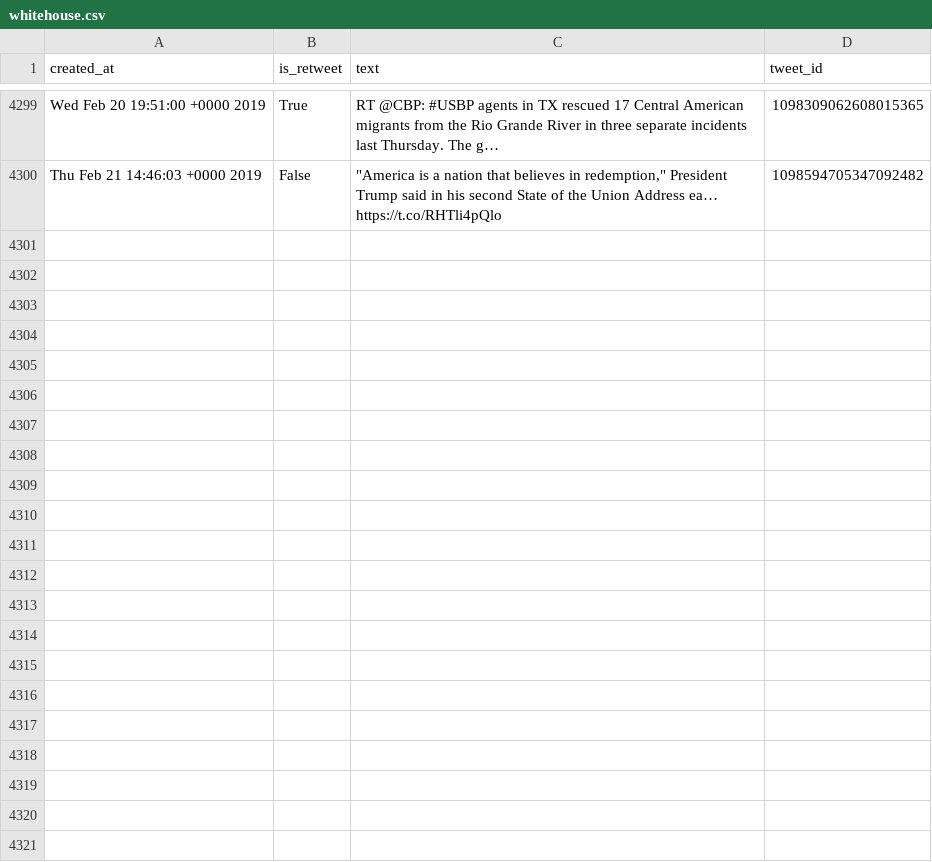
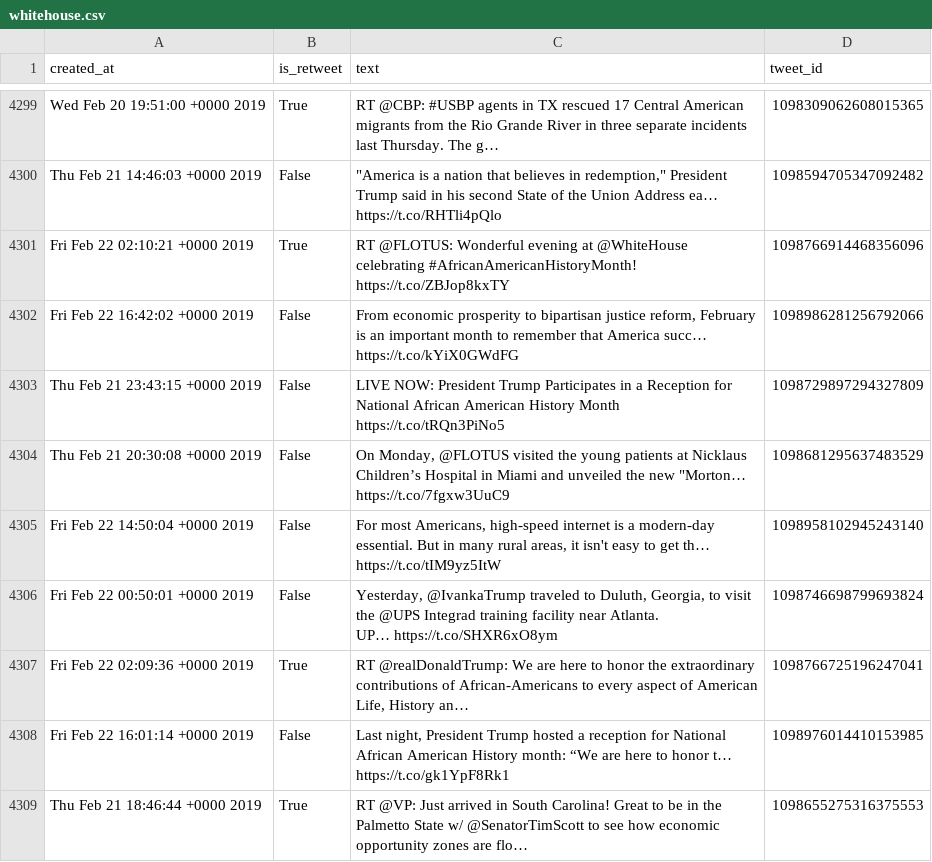
Before and after one commit to cpenalobel/sportsdata, a CSV file: twets/whitehouse.csv, drawn as a sheet; only a part is shown, gaps mark what is left out; ↵ is a line break in a cell; the diff names each change by its address in the sheet, - before the commit and + after, or states it on an @@ line.

```diff
--- a/twets/whitehouse.csv
+++ b/twets/whitehouse.csv
+row 4301: Fri Feb 22 02:10:21 +0000 2019 | True | RT @FLOTUS: Wonderful evening at @WhiteHouse celebrating #AfricanAmericanHistoryMonth! https://t.co/ZBJop8kxTY | 1098766914468356096
+row 4302: Fri Feb 22 16:42:02 +0000 2019 | False | From economic prosperity to bipartisan justice reform, February is an important month to remember that America succ… https://t.co/kYiX0GWdFG | 1098986281256792066
+row 4303: Thu Feb 21 23:43:15 +0000 2019 | False | LIVE NOW: President Trump Participates in a Reception for National African American History Month https://t.co/tRQn3PiNo5 | 1098729897294327809
+row 4304: Thu Feb 21 20:30:08 +0000 2019 | False | On Monday, @FLOTUS visited the young patients at Nicklaus Children’s Hospital in Miami and unveiled the new "Morton… https://t.co/7fgxw3UuC9 | 1098681295637483529
+row 4305: Fri Feb 22 14:50:04 +0000 2019 | False | For most Americans, high-speed internet is a modern-day essential. But in many rural areas, it isn't easy to get th… https://t.co/tIM9yz5ItW | 1098958102945243140
+row 4306: Fri Feb 22 00:50:01 +0000 2019 | False | Yesterday, @IvankaTrump traveled to Duluth, Georgia, to visit the @UPS Integrad training facility near Atlanta. ↵ UP… https://t.co/SHXR6xO8ym | 1098746698799693824
+row 4307: Fri Feb 22 02:09:36 +0000 2019 | True | RT @realDonaldTrump: We are here to honor the extraordinary contributions of African-Americans to every aspect of American Life, History an… | 1098766725196247041
+row 4308: Fri Feb 22 16:01:14 +0000 2019 | False | Last night, President Trump hosted a reception for National African American History month: “We are here to honor t… https://t.co/gk1YpF8Rk1 | 1098976014410153985
+row 4309: Thu Feb 21 18:46:44 +0000 2019 | True | RT @VP: Just arrived in South Carolina! Great to be in the Palmetto State w/ @SenatorTimScott to see how economic opportunity zones are flo… | 1098655275316375553
```
Also changed, not shown: twets/potus.csv, twets/realdonaldtrump.csv, 1 other file.
